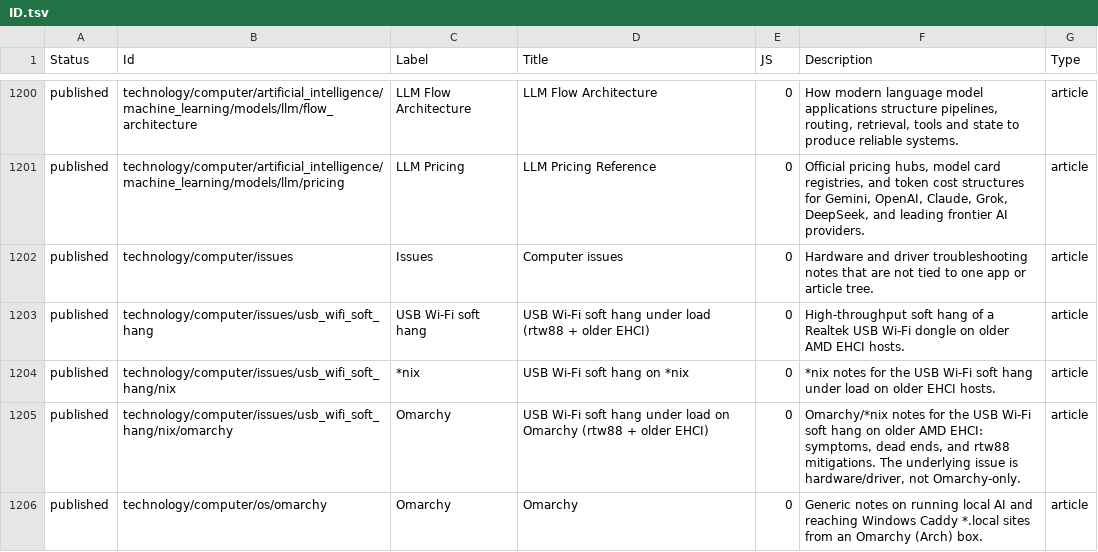
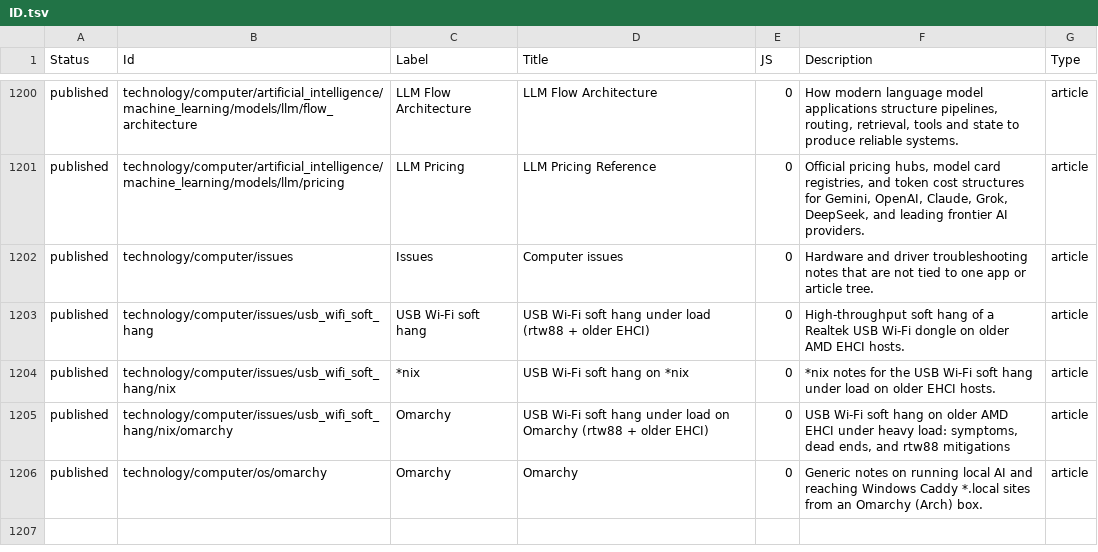
Before and after one commit to ujnotes/web-site, a TSV file: Config/ID.tsv, drawn as a sheet; only a part is shown, gaps mark what is left out.

Commit message:
Republish coverless Omarchy Wi-Fi article

```diff
--- a/Config/ID.tsv
+++ b/Config/ID.tsv
@@ -1204,3 +1204,3 @@ published	technology/computer/issues/usb_wifi_soft_hang	USB Wi-Fi soft hang	USB
 published	technology/computer/issues/usb_wifi_soft_hang/nix	*nix	USB Wi-Fi soft hang on *nix	0	*nix notes for the USB Wi-Fi soft hang under load on older EHCI hosts.	article
-published	technology/computer/issues/usb_wifi_soft_hang/nix/omarchy	Omarchy	USB Wi-Fi soft hang under load on Omarchy (rtw88 + older EHCI)	0	Omarchy/*nix notes for the USB Wi-Fi soft hang on older AMD EHCI: symptoms, dead ends, and rtw88 mitigations. The underlying issue is hardware/driver, not Omarchy-only.	article
+published	technology/computer/issues/usb_wifi_soft_hang/nix/omarchy	Omarchy	USB Wi-Fi soft hang under load on Omarchy (rtw88 + older EHCI)	0	USB Wi-Fi soft hang on older AMD EHCI under heavy load: symptoms, dead ends, and rtw88 mitigations	article
 published	technology/computer/os/omarchy	Omarchy	Omarchy	0	Generic notes on running local AI and reaching Windows Caddy *.local sites from an Omarchy (Arch) box.	article
```
Also changed, not shown: Config/Url.tsv, 1 other file.
